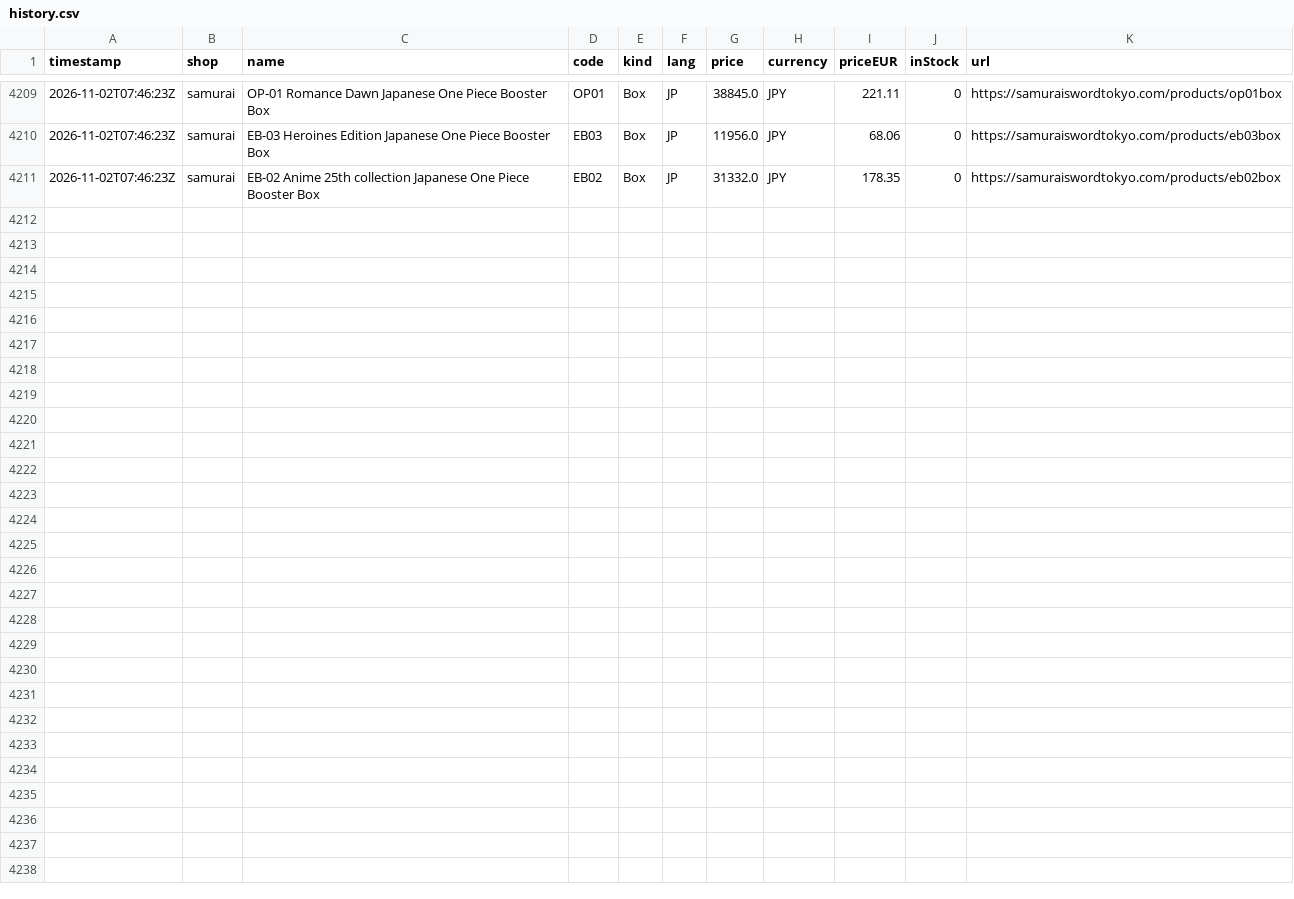
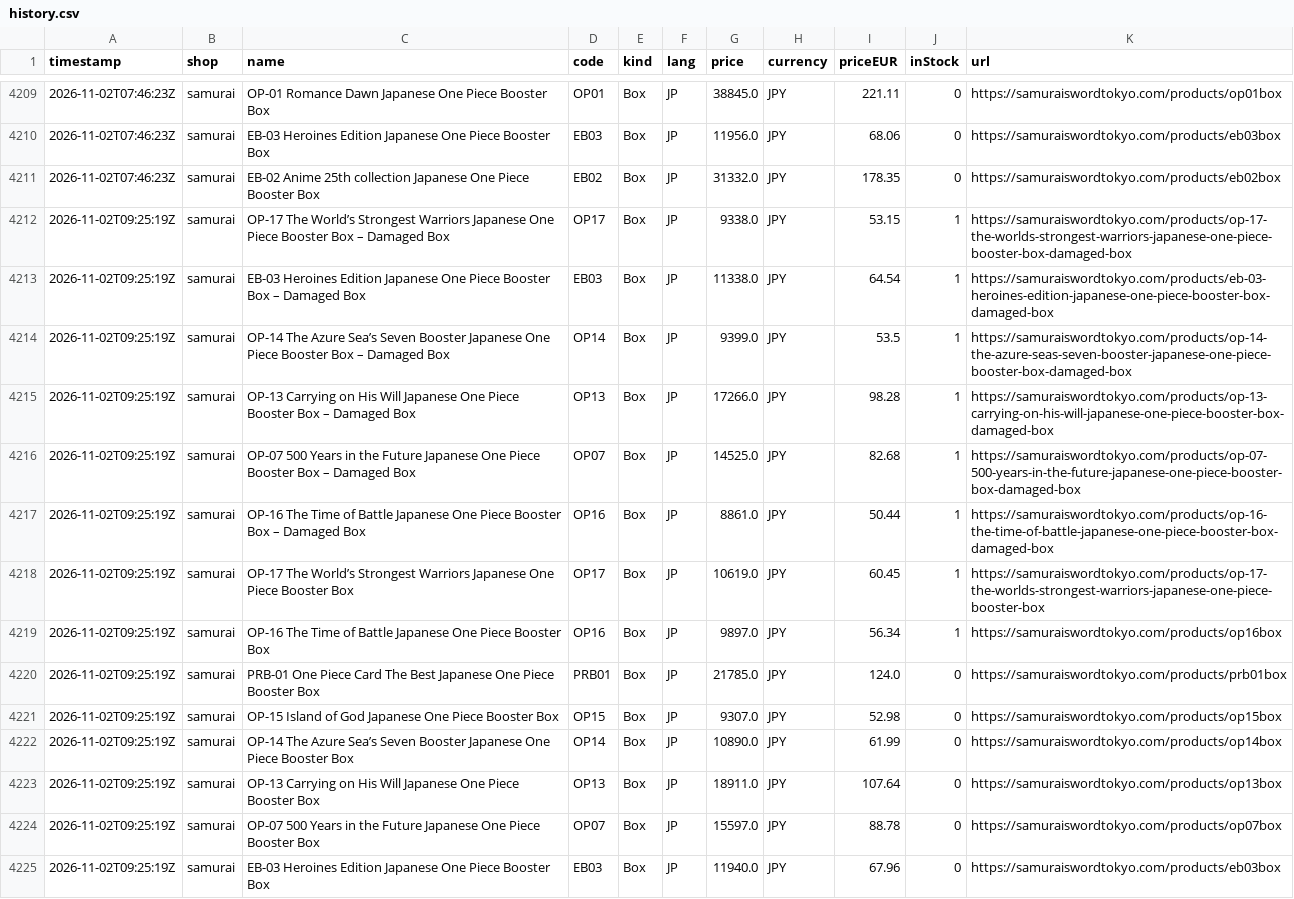
Before and after one commit to factoryofcrazy-coder/onepiece-ceny, a CSV file: data/history.csv, drawn as a sheet; only a part is shown, gaps mark what is left out; the diff names each change by its address in the sheet, - before the commit and + after, or states it on an @@ line.

```diff
--- a/data/history.csv
+++ b/data/history.csv
+row 4212: 2026-11-02T09:25:19Z | samurai | OP-17 The World’s Strongest Warriors Japanese One Piece Booster Box – Damaged Box | OP17 | Box | JP | 9338.0 | JPY | 53.15 | 1 | https://samuraiswordtokyo.com/products/op-17-the-worlds-strongest-warriors-japanese-one-piece-booster-box-damaged-box
+row 4213: 2026-11-02T09:25:19Z | samurai | EB-03 Heroines Edition Japanese One Piece Booster Box – Damaged Box | EB03 | Box | JP | 11338.0 | JPY | 64.54 | 1 | https://samuraiswordtokyo.com/products/eb-03-heroines-edition-japanese-one-piece-booster-box-damaged-box
+row 4214: 2026-11-02T09:25:19Z | samurai | OP-14 The Azure Sea’s Seven Booster Japanese One Piece Booster Box – Damaged Box | OP14 | Box | JP | 9399.0 | JPY | 53.5 | 1 | https://samuraiswordtokyo.com/products/op-14-the-azure-seas-seven-booster-japanese-one-piece-booster-box-damaged-box
+row 4215: 2026-11-02T09:25:19Z | samurai | OP-13 Carrying on His Will Japanese One Piece Booster Box – Damaged Box | OP13 | Box | JP | 17266.0 | JPY | 98.28 | 1 | https://samuraiswordtokyo.com/products/op-13-carrying-on-his-will-japanese-one-piece-booster-box-damaged-box
+row 4216: 2026-11-02T09:25:19Z | samurai | OP-07 500 Years in the Future Japanese One Piece Booster Box – Damaged Box | OP07 | Box | JP | 14525.0 | JPY | 82.68 | 1 | https://samuraiswordtokyo.com/products/op-07-500-years-in-the-future-japanese-one-piece-booster-box-damaged-box
+row 4217: 2026-11-02T09:25:19Z | samurai | OP-16 The Time of Battle Japanese One Piece Booster Box – Damaged Box | OP16 | Box | JP | 8861.0 | JPY | 50.44 | 1 | https://samuraiswordtokyo.com/products/op-16-the-time-of-battle-japanese-one-piece-booster-box-damaged-box
+row 4218: 2026-11-02T09:25:19Z | samurai | OP-17 The World’s Strongest Warriors Japanese One Piece Booster Box | OP17 | Box | JP | 10619.0 | JPY | 60.45 | 1 | https://samuraiswordtokyo.com/products/op-17-the-worlds-strongest-warriors-japanese-one-piece-booster-box
+row 4219: 2026-11-02T09:25:19Z | samurai | OP-16 The Time of Battle Japanese One Piece Booster Box | OP16 | Box | JP | 9897.0 | JPY | 56.34 | 1 | https://samuraiswordtokyo.com/products/op16box
+row 4220: 2026-11-02T09:25:19Z | samurai | PRB-01 One Piece Card The Best Japanese One Piece Booster Box | PRB01 | Box | JP | 21785.0 | JPY | 124.0 | 0 | https://samuraiswordtokyo.com/products/prb01box
+row 4221: 2026-11-02T09:25:19Z | samurai | OP-15 Island of God Japanese One Piece Booster Box | OP15 | Box | JP | 9307.0 | JPY | 52.98 | 0 | https://samuraiswordtokyo.com/products/op15box
+row 4222: 2026-11-02T09:25:19Z | samurai | OP-14 The Azure Sea’s Seven Booster Japanese One Piece Booster Box | OP14 | Box | JP | 10890.0 | JPY | 61.99 | 0 | https://samuraiswordtokyo.com/products/op14box
+row 4223: 2026-11-02T09:25:19Z | samurai | OP-13 Carrying on His Will Japanese One Piece Booster Box | OP13 | Box | JP | 18911.0 | JPY | 107.64 | 0 | https://samuraiswordtokyo.com/products/op13box
+row 4224: 2026-11-02T09:25:19Z | samurai | OP-07 500 Years in the Future Japanese One Piece Booster Box | OP07 | Box | JP | 15597.0 | JPY | 88.78 | 0 | https://samuraiswordtokyo.com/products/op07box
+row 4225: 2026-11-02T09:25:19Z | samurai | EB-03 Heroines Edition Japanese One Piece Booster Box | EB03 | Box | JP | 11940.0 | JPY | 67.96 | 0 | https://samuraiswordtokyo.com/products/eb03box
```
Also changed, not shown: 8 other files.
